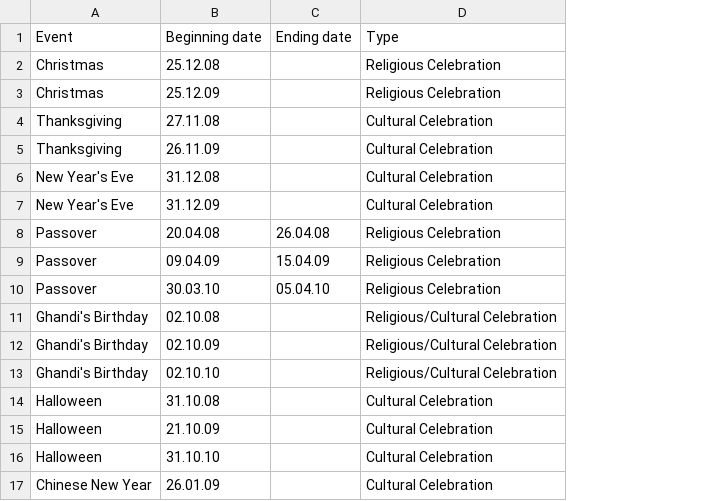
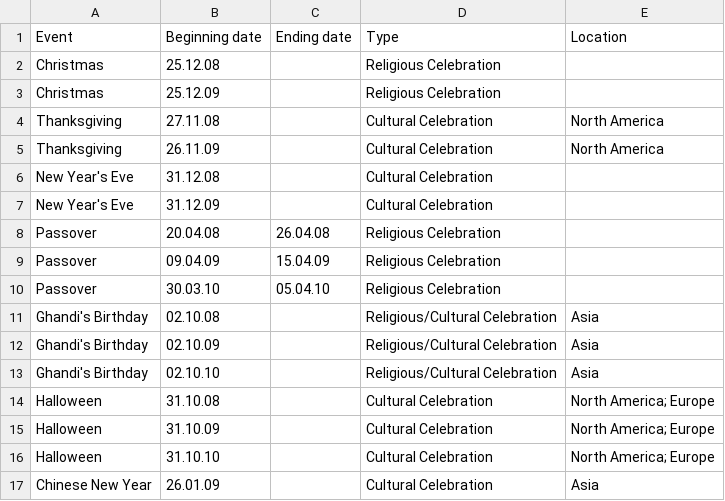
Before and after one commit to epfl-ada/ada-2020-project-milestone-p3-p3_bcd, a CSV file: Data/major_events.csv, drawn as a sheet; only a part is shown; the diff names each change by its address in the sheet, - before the commit and + after, or states it on an @@ line.

Commit message:
dates dataset ginal

```diff
--- a/Data/major_events.csv
+++ b/Data/major_events.csv
+column E (Location), rows 4-17: North America | North America |  |  |  |  |  | Asia | Asia | Asia | North America; Europe | North America; Europe | North America; Europe | Asia
-B15 (Beginning date): 21.10.09
+B15 (Beginning date): 31.10.09
```
